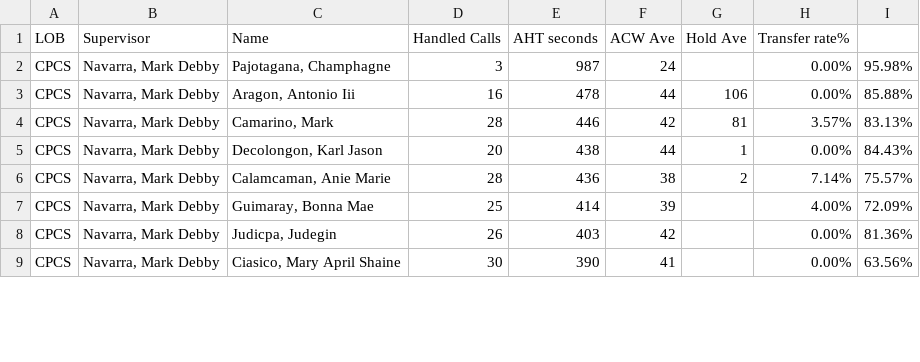
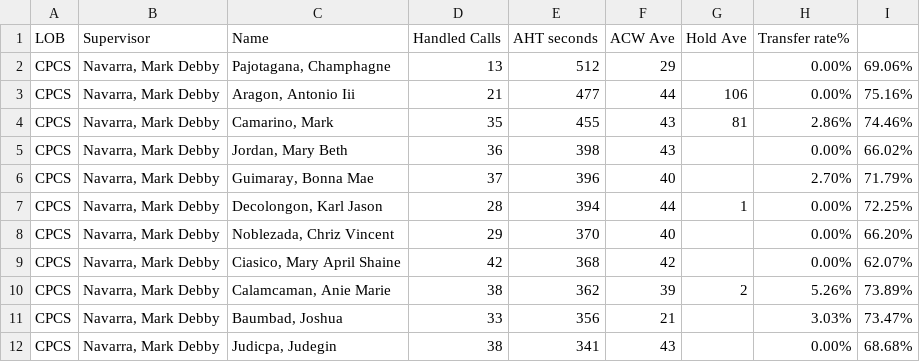
Before and after one commit to CGS-J/CPCS-AHT, a CSV file: cpcs.csv, drawn as a sheet; only a part is shown; the diff covers the shown part only.

```diff
--- a/cpcs.csv
+++ b/cpcs.csv
@@ -1,9 +1,12 @@
 LOB,Supervisor,Name ,Handled Calls ,AHT seconds,ACW Ave,Hold Ave,Transfer rate%,
-CPCS,"Navarra, Mark Debby","Pajotagana, Champhagne",3,987,24,,0.00%,95.98%
-CPCS,"Navarra, Mark Debby","Aragon, Antonio Iii",16,478,44,106,0.00%,85.88%
-CPCS,"Navarra, Mark Debby","Camarino, Mark",28,446,42,81,3.57%,83.13%
-CPCS,"Navarra, Mark Debby","Decolongon, Karl Jason",20,438,44,1,0.00%,84.43%
-CPCS,"Navarra, Mark Debby","Calamcaman, Anie Marie",28,436,38,2,7.14%,75.57%
-CPCS,"Navarra, Mark Debby","Guimaray, Bonna Mae",25,414,39,,4.00%,72.09%
-CPCS,"Navarra, Mark Debby","Judicpa, Judegin",26,403,42,,0.00%,81.36%
-CPCS,"Navarra, Mark Debby","Ciasico, Mary April Shaine",30,390,41,,0.00%,63.56%
+CPCS,"Navarra, Mark Debby","Pajotagana, Champhagne",13,512,29,,0.00%,69.06%
+CPCS,"Navarra, Mark Debby","Aragon, Antonio Iii",21,477,44,106,0.00%,75.16%
+CPCS,"Navarra, Mark Debby","Camarino, Mark",35,455,43,81,2.86%,74.46%
+CPCS,"Navarra, Mark Debby","Jordan, Mary Beth",36,398,43,,0.00%,66.02%
+CPCS,"Navarra, Mark Debby","Guimaray, Bonna Mae",37,396,40,,2.70%,71.79%
+CPCS,"Navarra, Mark Debby","Decolongon, Karl Jason",28,394,44,1,0.00%,72.25%
+CPCS,"Navarra, Mark Debby","Noblezada, Chriz Vincent",29,370,40,,0.00%,66.20%
+CPCS,"Navarra, Mark Debby","Ciasico, Mary April Shaine",42,368,42,,0.00%,62.07%
+CPCS,"Navarra, Mark Debby","Calamcaman, Anie Marie",38,362,39,2,5.26%,73.89%
+CPCS,"Navarra, Mark Debby","Baumbad, Joshua",33,356,21,,3.03%,73.47%
+CPCS,"Navarra, Mark Debby","Judicpa, Judegin",38,341,43,,0.00%,68.68%
```
Also changed, not shown: 2 added rows, 4 removed rows and 34 edited cells elsewhere in this file, cpcsAHT.csv, 1 other file.
